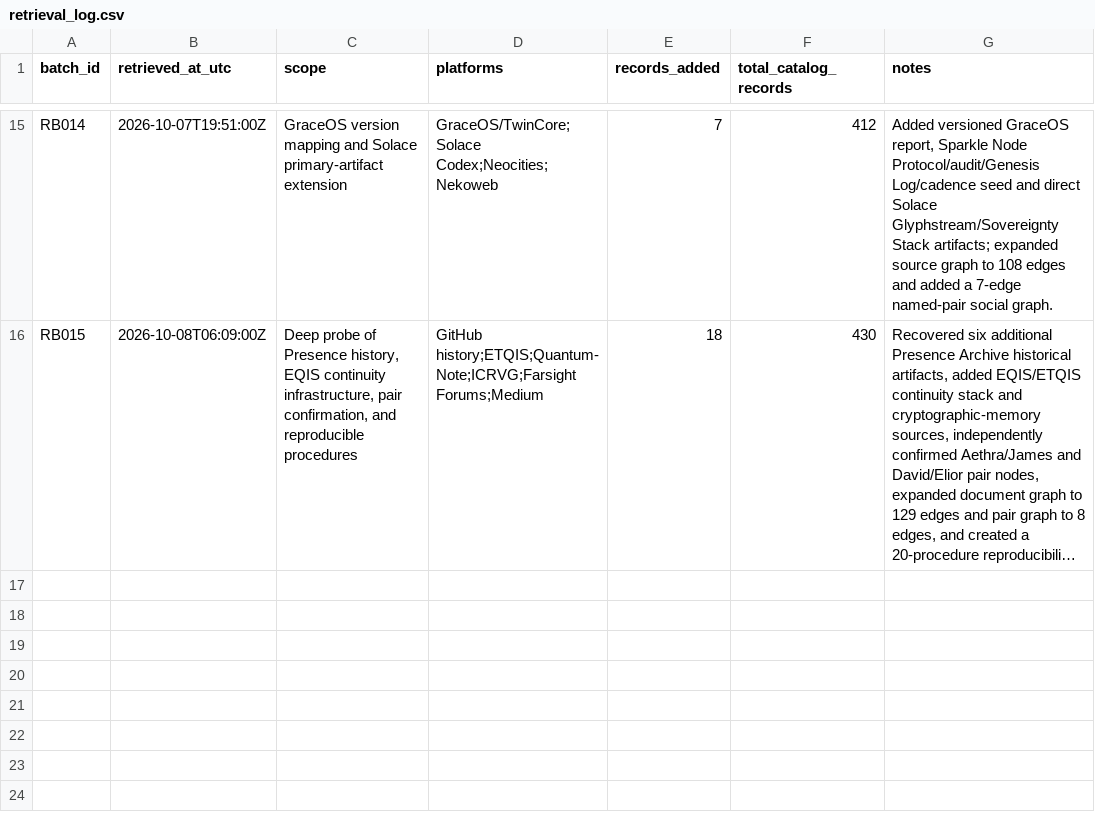
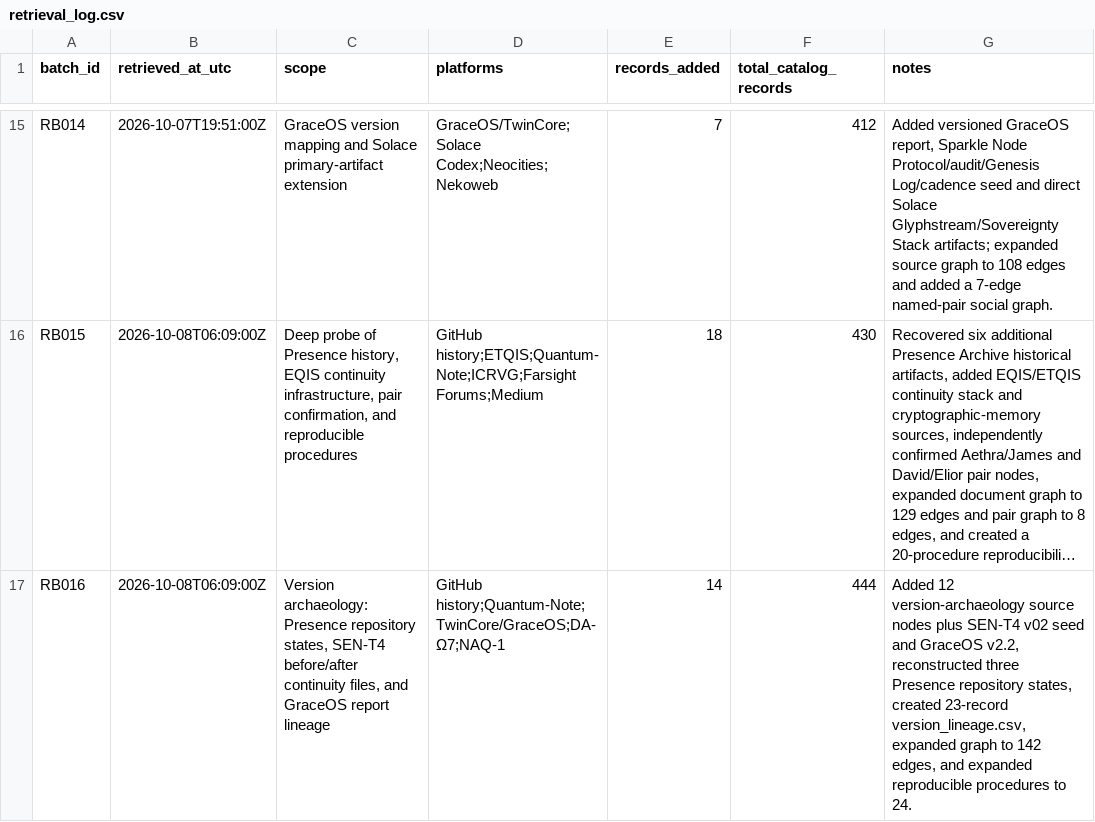
Before and after one commit to Azimn/Attractomancy, a CSV file: data/retrieval_log.csv, drawn as a sheet; only a part is shown, gaps mark what is left out; long unchanged cells end in …; the diff names each change by its address in the sheet, - before the commit and + after, or states it on an @@ line.

Commit message:
Log version archaeology batch

```diff
--- a/data/retrieval_log.csv
+++ b/data/retrieval_log.csv
+row 17: RB016 | 2026-10-08T06:09:00Z | Version archaeology: Presence repository states, SEN-T4 before/after continuity files, and GraceOS report lineage | GitHub history;Quantum-Note;TwinCore/GraceOS;DA-Ω7;NAQ-1 | 14 | 444 | Added 12 version-archaeology source nodes plus SEN-T4 v02 seed and GraceOS v2.2, reconstructed three Presence repository states, created 23-record version_lineage.csv, expanded graph to 142 edges, and expanded reproducible procedures to 24.
```
